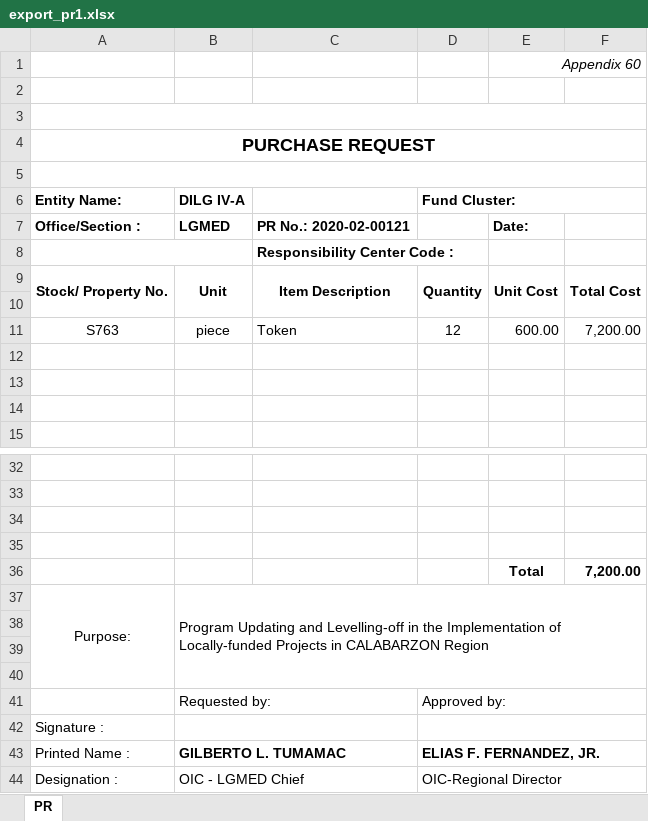
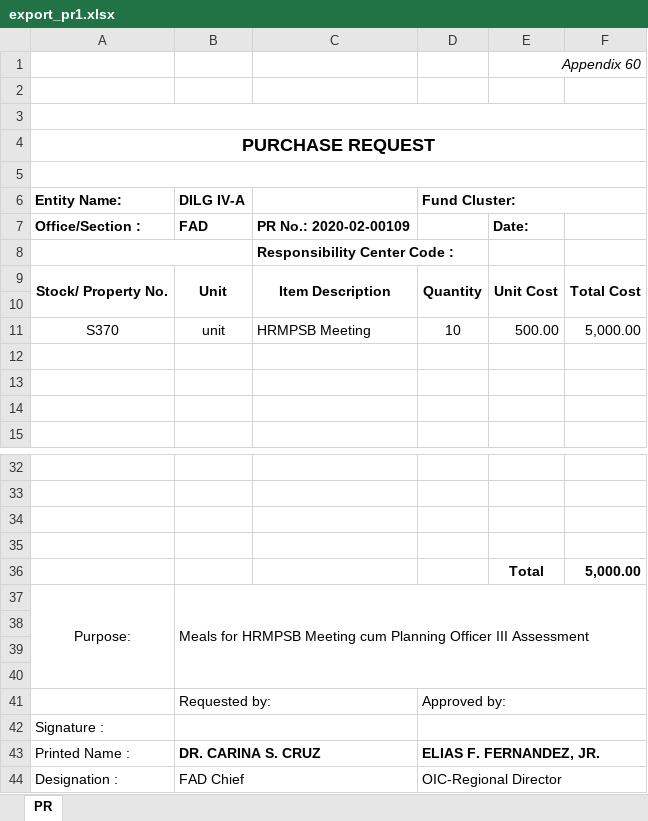
Before and after one commit to princezhian19/fas2020, an Excel workbook: export_pr1.xlsx, sheet PR, drawn as a sheet; only a part is shown, gaps mark what is left out; values as stored, in another font and other column widths than the file's, no borders; removed rows and columns are numbered as before the commit, all else as after; the diff names each change by its address in the sheet, - before the commit and + after, or states it on an @@ line.

```diff
--- a/export_pr1.xlsx (sheet PR)
+++ b/export_pr1.xlsx (sheet PR)
-B7 (DILG IV-A): LGMED
+B7 (DILG IV-A): FAD
-C7: PR No.: 2020-02-00121
+C7: PR No.: 2020-02-00109
-row 11: S763 | piece | Token | 12 | 600.00 | 7,200.00
+row 11: S370 | unit | HRMPSB Meeting | 10 | 500.00 | 5,000.00
-F36: 7,200.00
+F36: 5,000.00
-B37 (DILG IV-A): Program Updating and Levelling-off in the Implementation of Locally-funded Projects in CALABARZON Region
+B37 (DILG IV-A): Meals for HRMPSB Meeting cum Planning Officer III Assessment
-B43 (DILG IV-A): GILBERTO L. TUMAMAC
+B43 (DILG IV-A): DR. CARINA S. CRUZ
-B44 (DILG IV-A): OIC - LGMED Chief
+B44 (DILG IV-A): FAD Chief
```
Also changed, not shown: export_pr.xlsx, 3 other files.
